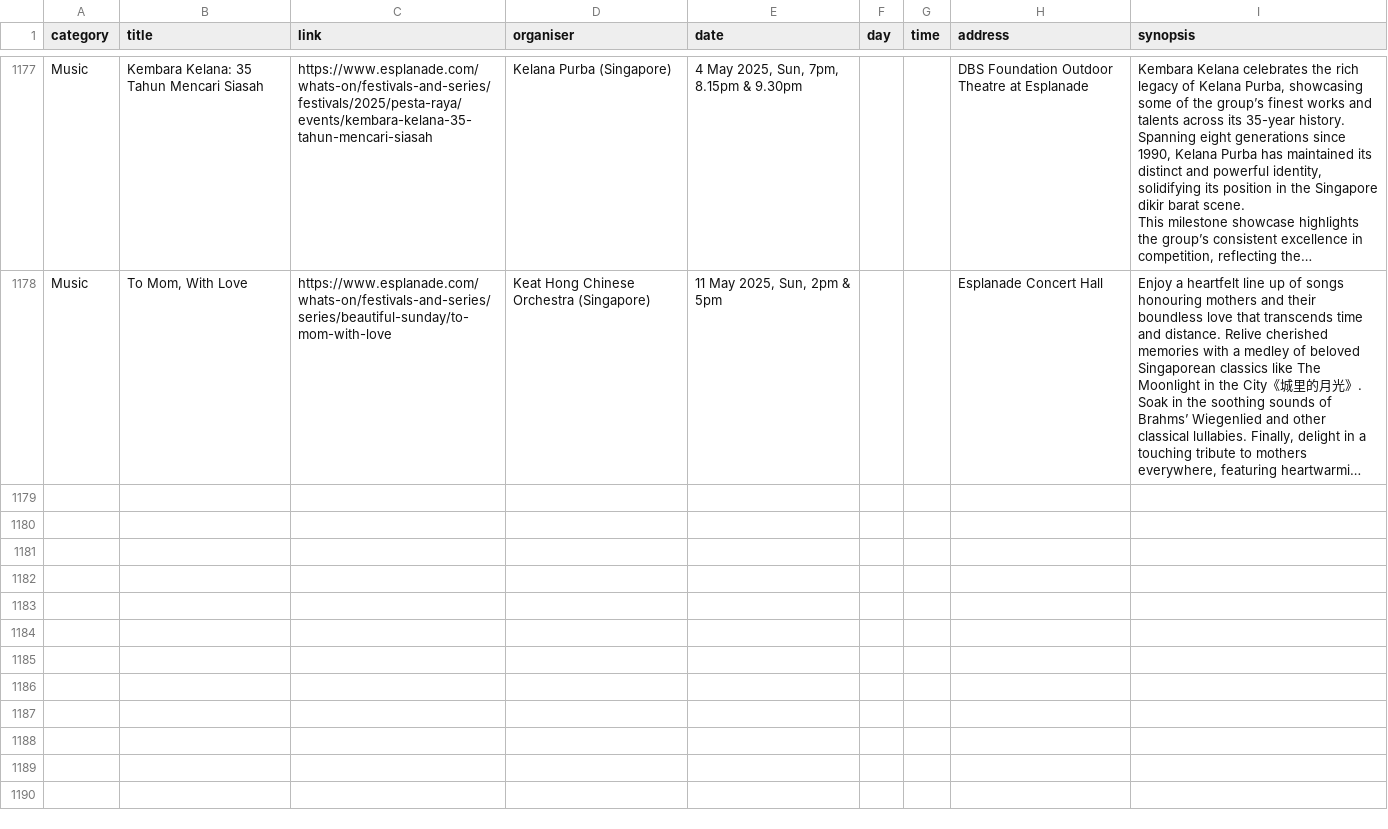
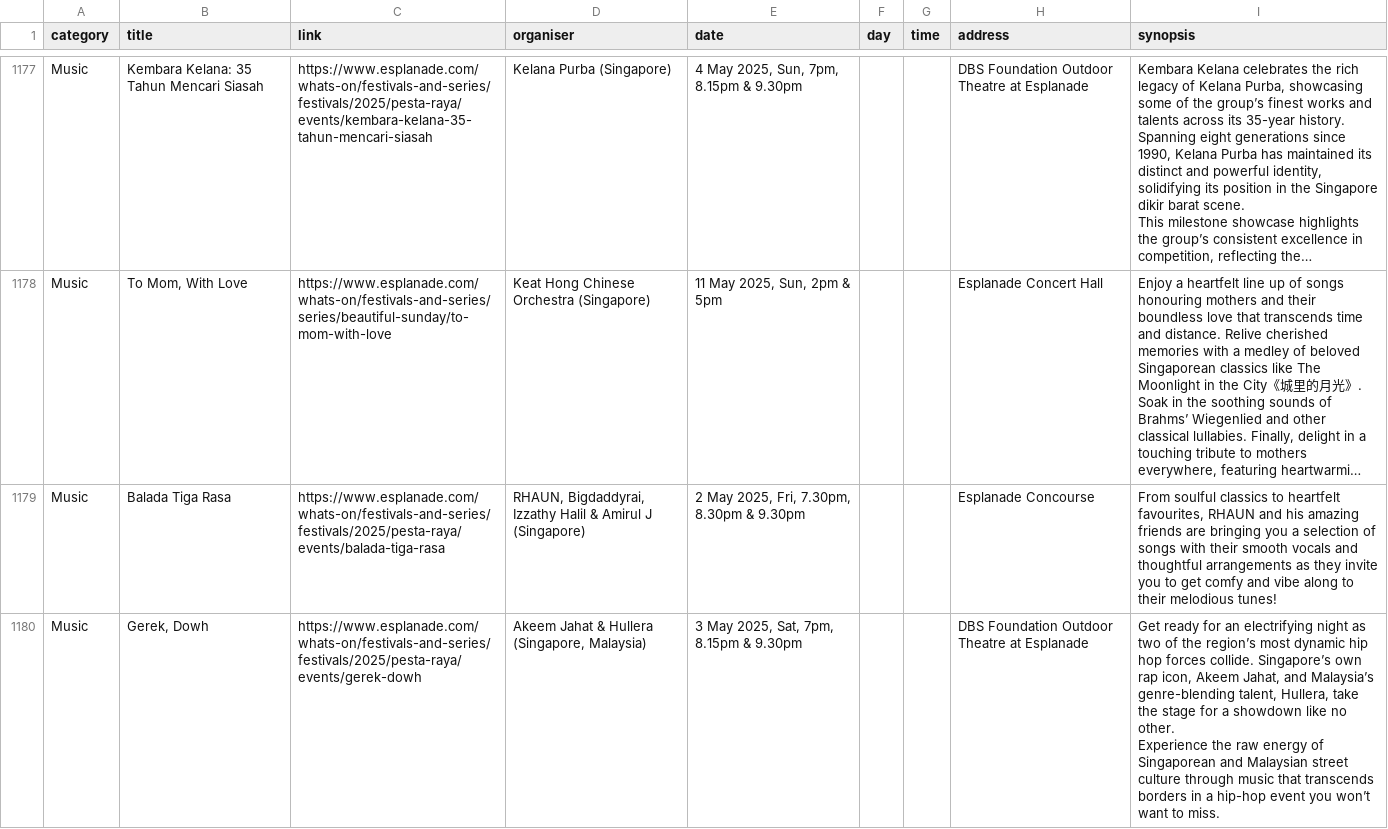
Before and after one commit to Joanna-Khek/free_music_esplanade_news, a CSV file: data.csv, drawn as a sheet; only a part is shown, gaps mark what is left out; long unchanged cells end in …; ↵ is a line break in a cell; the diff names each change by its address in the sheet, - before the commit and + after, or states it on an @@ line.

```diff
--- a/data.csv
+++ b/data.csv
+row 1179: Music | Balada Tiga Rasa | https://www.esplanade.com/whats-on/festivals-and-series/festivals/2025/pesta-raya/events/balada-tiga-rasa | RHAUN, Bigdaddyrai, Izzathy Halil & Amirul J (Singapore) | 2 May 2025, Fri, 7.30pm, 8.30pm & 9.30pm |  |  | Esplanade Concourse | From soulful classics to heartfelt favourites, RHAUN and his amazing friends are bringing you a selection of songs with their smooth vocals and thoughtful arrangements as they invite you to get comfy and vibe along to their melodious tunes!
+row 1180: Music | Gerek, Dowh | https://www.esplanade.com/whats-on/festivals-and-series/festivals/2025/pesta-raya/events/gerek-dowh | Akeem Jahat & Hullera (Singapore, Malaysia) | 3 May 2025, Sat, 7pm, 8.15pm & 9.30pm |  |  | DBS Foundation Outdoor Theatre at Esplanade | Get ready for an electrifying night as two of the region’s most dynamic hip hop forces collide. Singapore’s own rap icon, Akeem Jahat, and Malaysia’s genre-blending talent, Hullera, take the stage for a showdown like no other. ↵ Experience the raw energy of Singaporean and Malaysian street culture through music that transcends borders in a hip-hop event you won’t want to miss.
```
